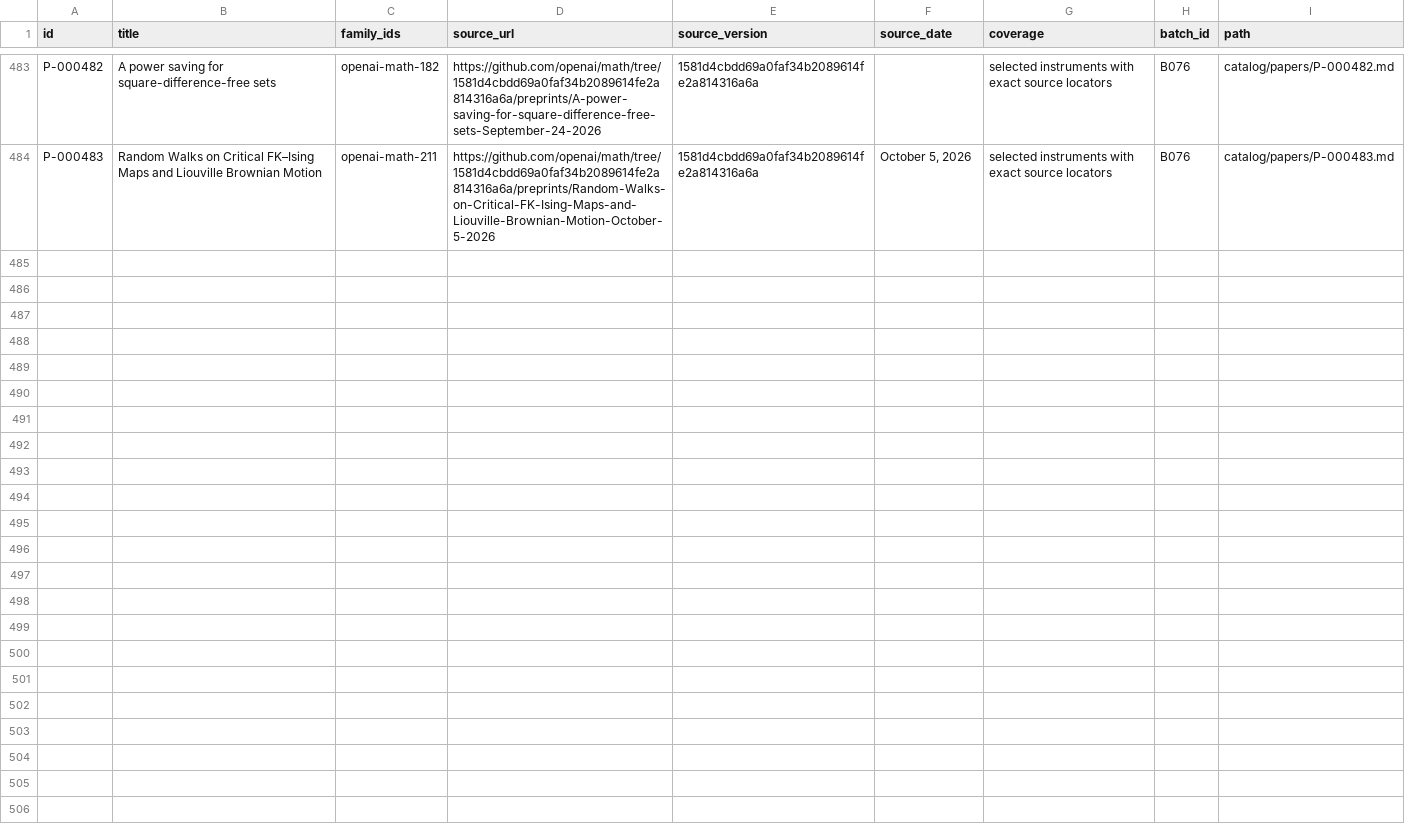
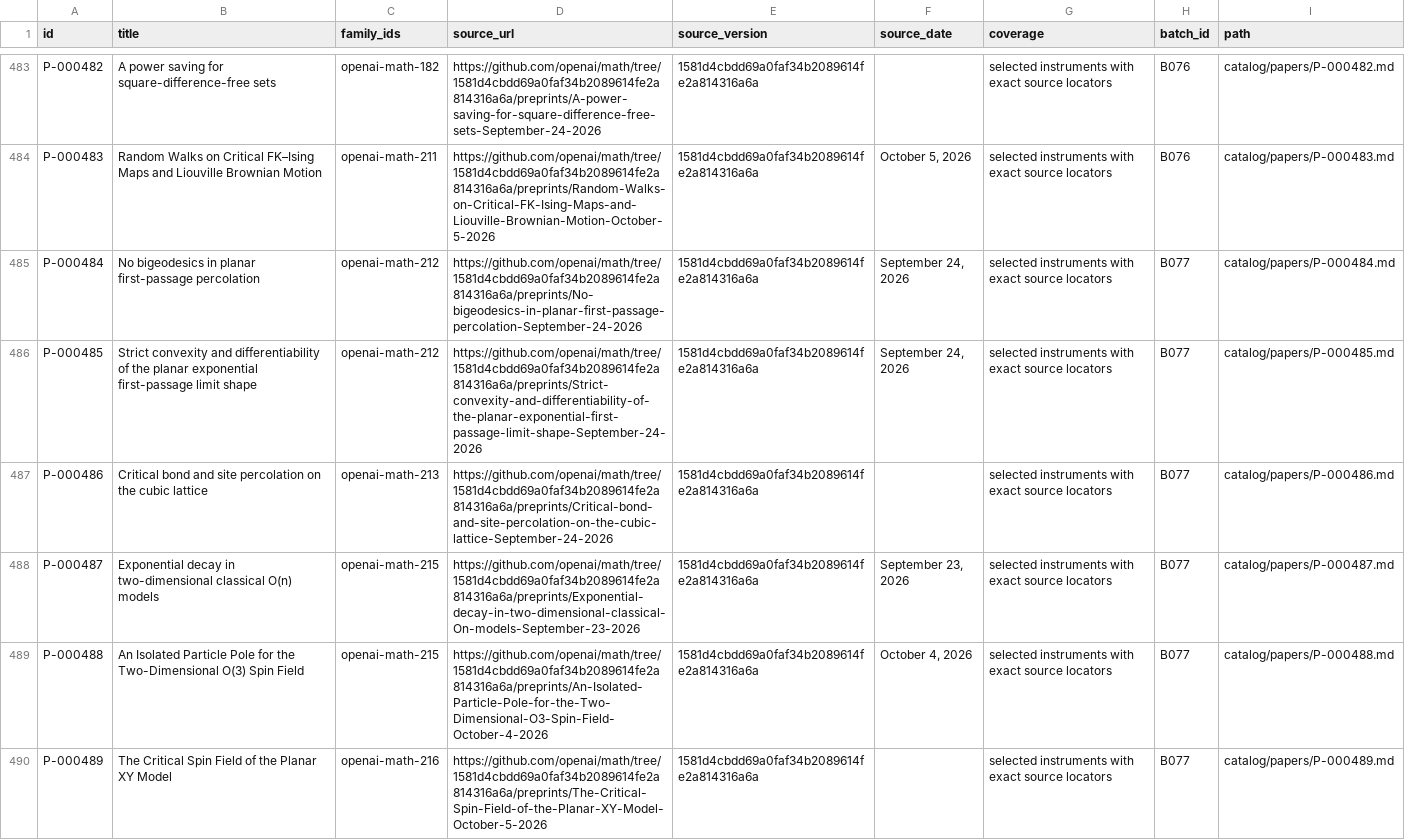
Before and after one commit to yxie2/math-instruments, a CSV file: exports/papers.csv, drawn as a sheet; only a part is shown, gaps mark what is left out; the diff names each change by its address in the sheet, - before the commit and + after, or states it on an @@ line.

```diff
--- a/exports/papers.csv
+++ b/exports/papers.csv
+row 485: P-000484 | No bigeodesics in planar first-passage percolation | openai-math-212 | https://github.com/openai/math/tree/1581d4cbdd69a0faf34b2089614fe2a814316a6a/preprints/No-bigeodesics-in-planar-first-passage-percolation-September-24-2026 | 1581d4cbdd69a0faf34b2089614fe2a814316a6a | September 24, 2026 | selected instruments with exact source locators | B077 | catalog/papers/P-000484.md
+row 486: P-000485 | Strict convexity and differentiability of the planar exponential first-passage limit shape | openai-math-212 | https://github.com/openai/math/tree/1581d4cbdd69a0faf34b2089614fe2a814316a6a/preprints/Strict-convexity-and-differentiability-of-the-planar-exponential-first-passage-limit-shape-September-24-2026 | 1581d4cbdd69a0faf34b2089614fe2a814316a6a | September 24, 2026 | selected instruments with exact source locators | B077 | catalog/papers/P-000485.md
+row 487: P-000486 | Critical bond and site percolation on the cubic lattice | openai-math-213 | https://github.com/openai/math/tree/1581d4cbdd69a0faf34b2089614fe2a814316a6a/preprints/Critical-bond-and-site-percolation-on-the-cubic-lattice-September-24-2026 | 1581d4cbdd69a0faf34b2089614fe2a814316a6a |  | selected instruments with exact source locators | B077 | catalog/papers/P-000486.md
+row 488: P-000487 | Exponential decay in two-dimensional classical O(n) models | openai-math-215 | https://github.com/openai/math/tree/1581d4cbdd69a0faf34b2089614fe2a814316a6a/preprints/Exponential-decay-in-two-dimensional-classical-On-models-September-23-2026 | 1581d4cbdd69a0faf34b2089614fe2a814316a6a | September 23, 2026 | selected instruments with exact source locators | B077 | catalog/papers/P-000487.md
+row 489: P-000488 | An Isolated Particle Pole for the Two-Dimensional O(3) Spin Field | openai-math-215 | https://github.com/openai/math/tree/1581d4cbdd69a0faf34b2089614fe2a814316a6a/preprints/An-Isolated-Particle-Pole-for-the-Two-Dimensional-O3-Spin-Field-October-4-2026 | 1581d4cbdd69a0faf34b2089614fe2a814316a6a | October 4, 2026 | selected instruments with exact source locators | B077 | catalog/papers/P-000488.md
+row 490: P-000489 | The Critical Spin Field of the Planar XY Model | openai-math-216 | https://github.com/openai/math/tree/1581d4cbdd69a0faf34b2089614fe2a814316a6a/preprints/The-Critical-Spin-Field-of-the-Planar-XY-Model-October-5-2026 | 1581d4cbdd69a0faf34b2089614fe2a814316a6a |  | selected instruments with exact source locators | B077 | catalog/papers/P-000489.md
```
Also changed, not shown: exports/families.csv, exports/instruments.csv, 36 other files.
